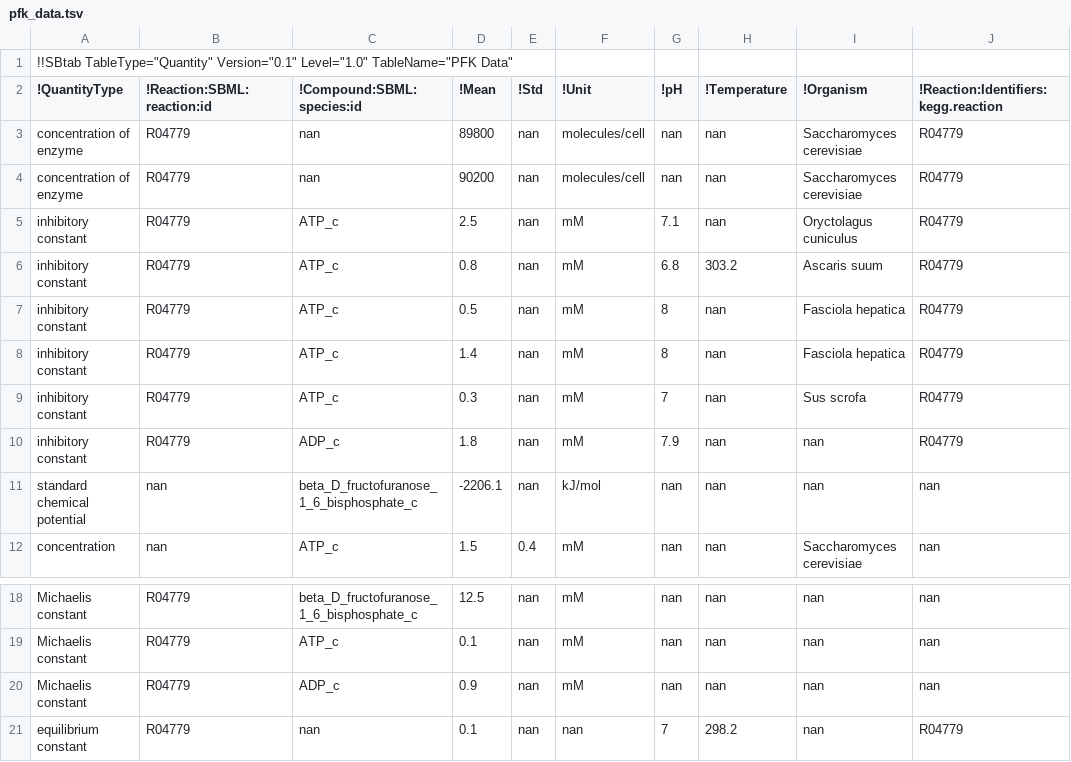
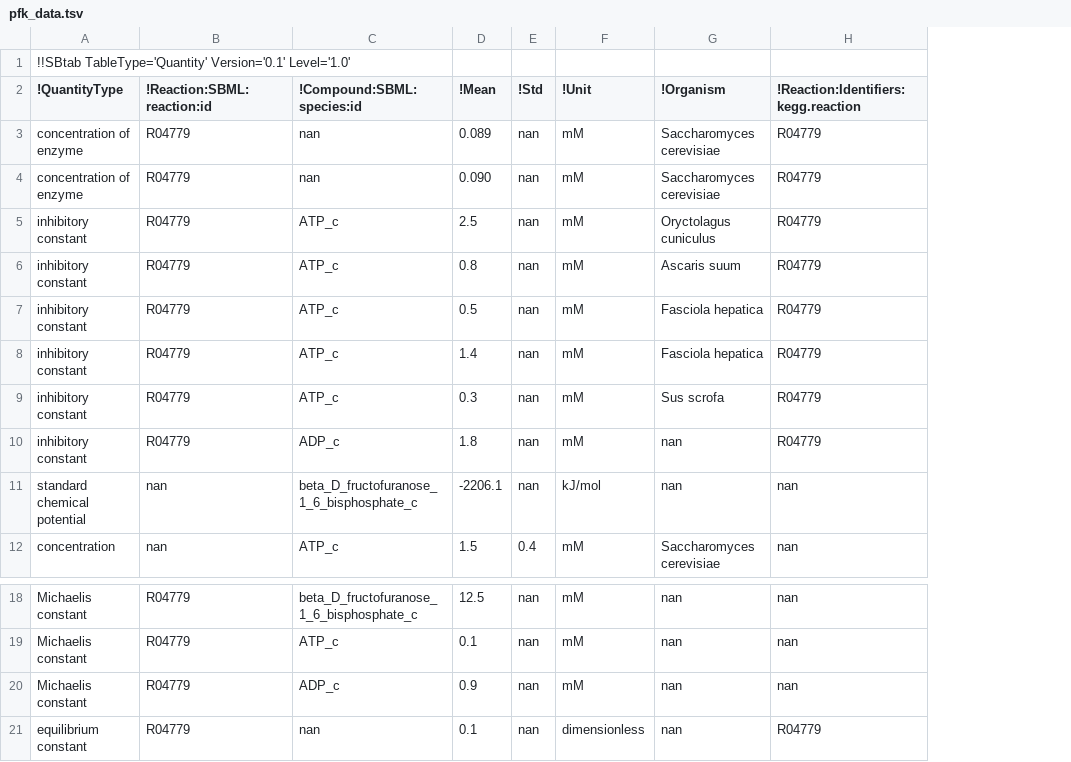
Before and after one commit to tlubitz/parameter_balancing, a TSV file: standalone_version/files/example_files/pfk/pfk_data.tsv, drawn as a sheet; only a part is shown, gaps mark what is left out; the diff names each change by its address in the sheet, - before the commit and + after, or states it on an @@ line.

Commit message:
finished PFK test with pseudo, no data successfully; also changed imports to work dynamically for commandline and pip; updated validatorSBtab according to PEP8; and some minor alterations

```diff
--- a/standalone_version/files/example_files/pfk/pfk_data.tsv
+++ b/standalone_version/files/example_files/pfk/pfk_data.tsv
-column G (!pH), rows 3-12: nan | nan | 7.1 | 6.8 | 8 | 8 | 7 | 7.9 | nan | nan; rows 18-21: nan | nan | nan | 7
-column H (!Temperature), rows 3-12: nan | nan | nan | 303.2 | nan | nan | nan | nan | nan | nan; rows 18-21: nan | nan | nan | 298.2
-A1 (!QuantityType): !!SBtab TableType="Quantity" Version="0.1" Level="1.0" TableName="PFK Data"
+A1 (!QuantityType): !!SBtab TableType='Quantity' Version='0.1' Level='1.0'
-D3 (!Mean): 89800
+D3 (!Mean): 0.089
-F3:F4 (!Unit): molecules/cell
+F3:F4 (!Unit): mM
-D4 (!Mean): 90200
+D4 (!Mean): 0.090
-F21 (!Unit): nan
+F21 (!Unit): dimensionless
```
Also changed, not shown: 6 other files.
